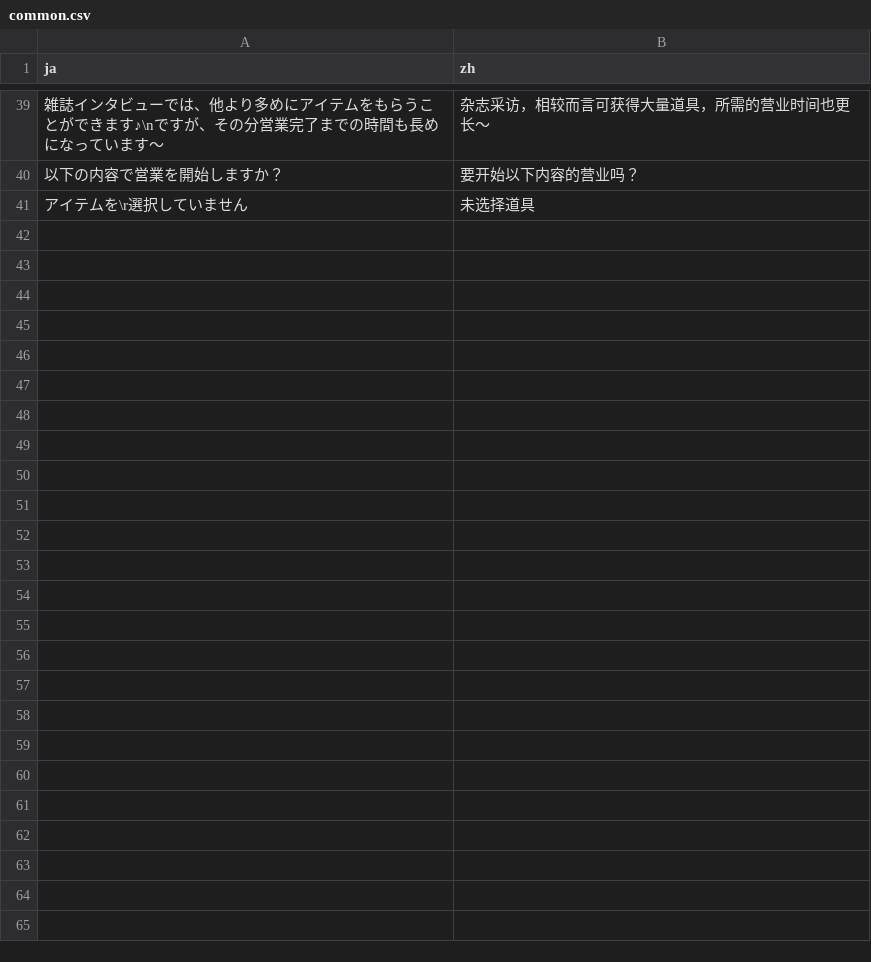
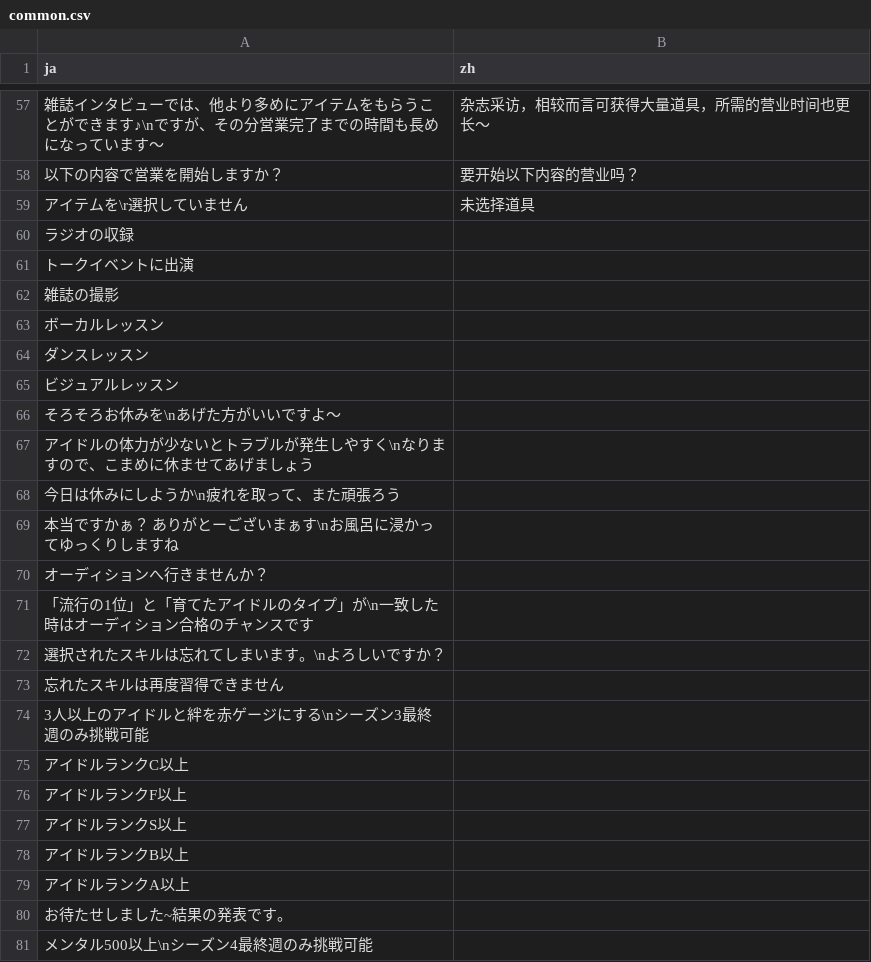
Before and after one commit to lzgzhyf/ShinyColors, a CSV file: data/common.csv, drawn as a sheet; only a part is shown, gaps mark what is left out; the diff covers the shown part only; the diff names each change by its address in the sheet, - before the commit and + after, or states it on an @@ line.

```diff
--- a/data/common.csv
+++ b/data/common.csv
+row 60: ラジオの収録
+row 61: トークイベントに出演
+row 62: 雑誌の撮影
+row 63: ボーカルレッスン
+row 64: ダンスレッスン
+row 65: ビジュアルレッスン
+row 66: そろそろお休みを\nあげた方がいいですよ～
+row 67: アイドルの体力が少ないとトラブルが発生しやすく\nなりますので、こまめに休ませてあげましょう
+row 68: 今日は休みにしようか\n疲れを取って、また頑張ろう
+row 69: 本当ですかぁ？ ありがとーございまぁす\nお風呂に浸かってゆっくりしますね
+row 70: オーディションへ行きませんか？
+row 71: 「流行の1位」と「育てたアイドルのタイプ」が\n一致した時はオーディション合格のチャンスです
+row 72: 選択されたスキルは忘れてしまいます。\nよろしいですか？
+row 73: 忘れたスキルは再度習得できません
+row 74: 3人以上のアイドルと絆を赤ゲージにする\nシーズン3最終週のみ挑戦可能
+row 75: アイドルランクC以上
+row 76: アイドルランクF以上
+row 77: アイドルランクS以上
+row 78: アイドルランクB以上
+row 79: アイドルランクA以上
+row 80: お待たせしました~結果の発表です。
+row 81: メンタル500以上\nシーズン4最終週のみ挑戦可能
```
Also changed, not shown: 18 added rows elsewhere in this file, data/etc/noun-fix.csv, data/mission.csv, 8 other files.
